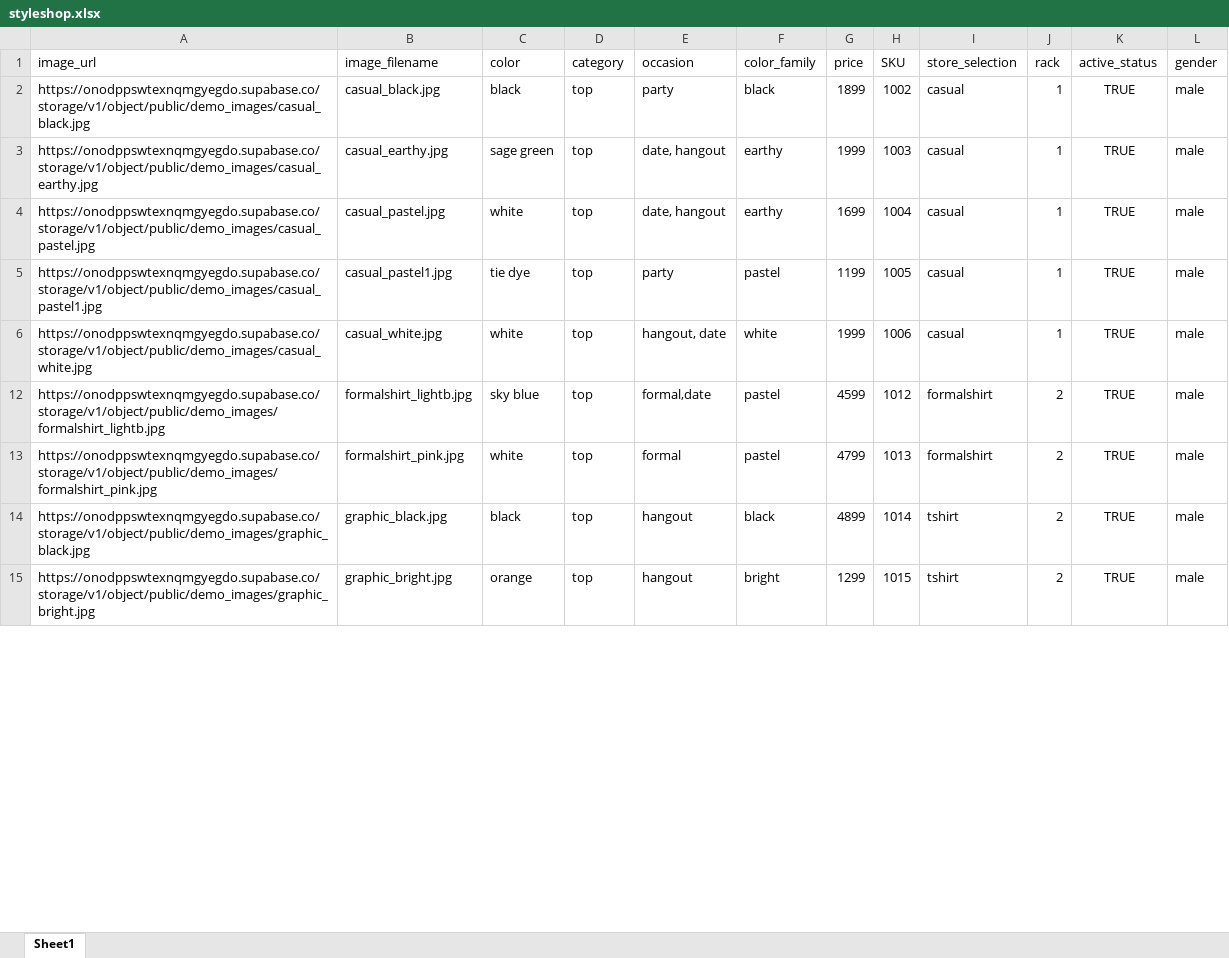
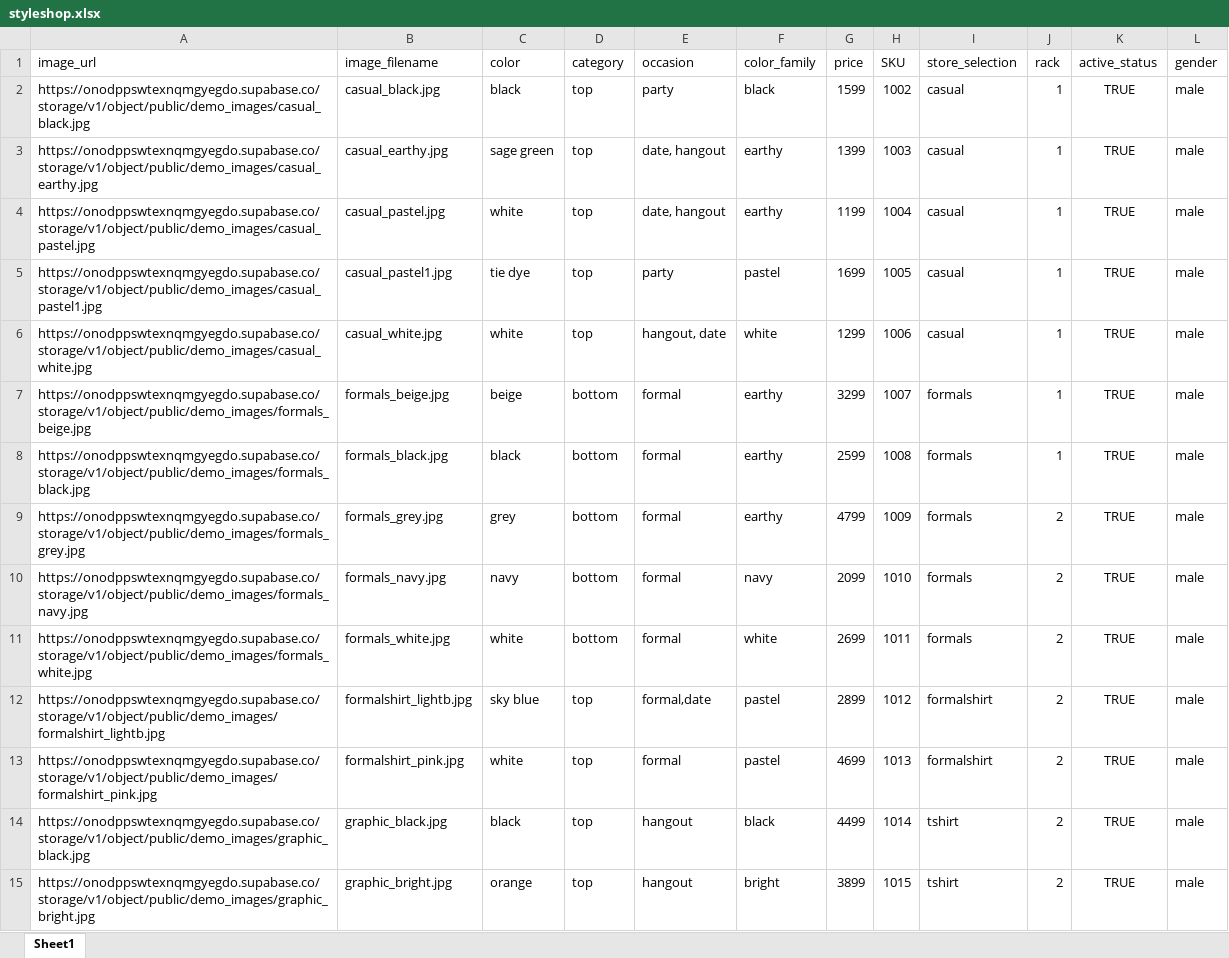
Before and after one commit to aryannn15/styleshop_backend, an Excel workbook: styleshop.xlsx, sheet Sheet1, drawn as a sheet; only a part is shown; values as stored, in another font and other column widths than the file's, no borders; the diff covers the shown part only; the diff names each change by its address in the sheet, - before the commit and + after, or states it on an @@ line.

Commit message:
cleaned empty values in excel

```diff
--- a/styleshop.xlsx (sheet Sheet1)
+++ b/styleshop.xlsx (sheet Sheet1)
-G2 (price): 1899
+G2 (price): 1599
-G3 (price): 1999
+G3 (price): 1399
-G4 (price): 1699
+G4 (price): 1199
-G5 (price): 1199
+G5 (price): 1699
-G6 (price): 1999
+G6 (price): 1299
+row 7: https://onodppswtexnqmgyegdo.supabase.co/storage/v1/object/public/demo_images/formals_beige.jpg | formals_beige.jpg | beige | bottom | formal | earthy | 3299 | 1007 | formals | 1 | TRUE | male
+row 8: https://onodppswtexnqmgyegdo.supabase.co/storage/v1/object/public/demo_images/formals_black.jpg | formals_black.jpg | black | bottom | formal | earthy | 2599 | 1008 | formals | 1 | TRUE | male
+row 9: https://onodppswtexnqmgyegdo.supabase.co/storage/v1/object/public/demo_images/formals_grey.jpg | formals_grey.jpg | grey | bottom | formal | earthy | 4799 | 1009 | formals | 2 | TRUE | male
+row 10: https://onodppswtexnqmgyegdo.supabase.co/storage/v1/object/public/demo_images/formals_navy.jpg | formals_navy.jpg | navy | bottom | formal | navy | 2099 | 1010 | formals | 2 | TRUE | male
+row 11: https://onodppswtexnqmgyegdo.supabase.co/storage/v1/object/public/demo_images/formals_white.jpg | formals_white.jpg | white | bottom | formal | white | 2699 | 1011 | formals | 2 | TRUE | male
-G12 (price): 4599
+G12 (price): 2899
-G13 (price): 4799
+G13 (price): 4699
-G14 (price): 4899
+G14 (price): 4499
-G15 (price): 1299
+G15 (price): 3899
```
Also changed, not shown: 18 added rows, 1 hidden or unhidden row and 48 edited cells elsewhere in this sheet, hidden cells.
